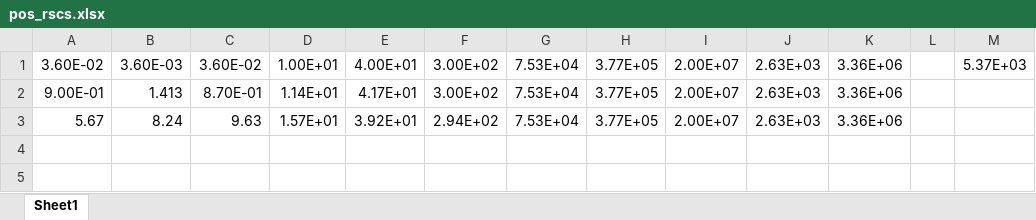
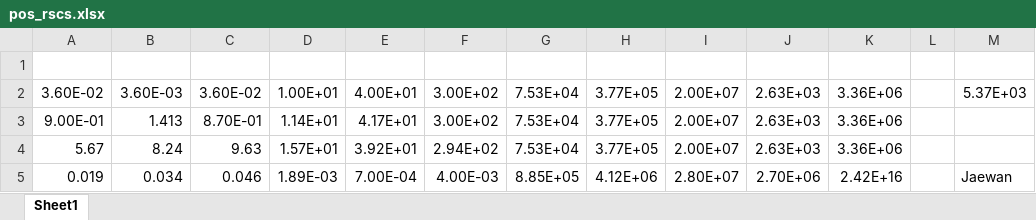
Before and after one commit to xixihaha1995/Hybrid_RC_GGMR, an Excel workbook: _3_radiant_py3/pos_rscs.xlsx, sheet Sheet1, drawn as a sheet; values as stored, in another font and other column widths than the file's, no borders; the diff names each change by its address in the sheet, - before the commit and + after, or states it on an @@ line.

```diff
--- a/_3_radiant_py3/pos_rscs.xlsx (sheet Sheet1)
+++ b/_3_radiant_py3/pos_rscs.xlsx (sheet Sheet1)
+row 1: (empty)
+row 5: 0.019 | 0.034 | 0.046 | 1.89E-03 | 7.00E-04 | 4.00E-03 | 8.85E+05 | 4.12E+06 | 2.80E+07 | 2.70E+06 | 2.42E+16 |  | Jaewan
```
Also changed, not shown: 12 other files.
